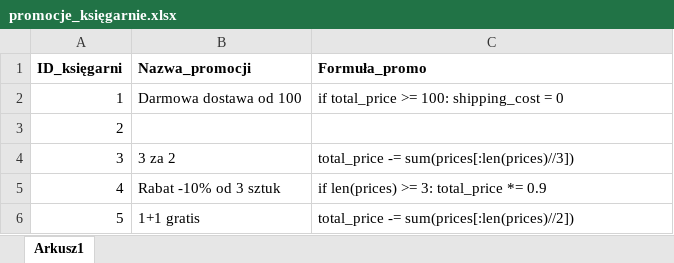
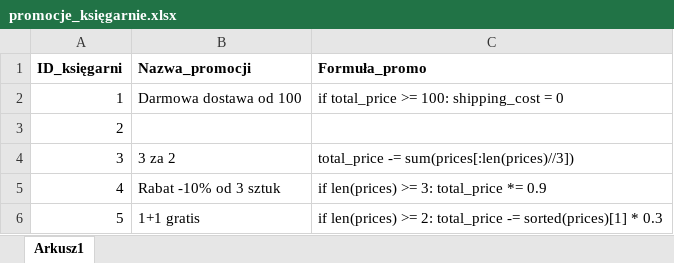
Before and after one commit to Zdanekk/Project-books, an Excel workbook: Data/promocje_księgarnie.xlsx, sheet Arkusz1, drawn as a sheet; values as stored, in another font and other column widths than the file's, no borders; the diff names each change by its address in the sheet, - before the commit and + after, or states it on an @@ line.

```diff
--- a/Data/promocje_księgarnie.xlsx (sheet Arkusz1)
+++ b/Data/promocje_księgarnie.xlsx (sheet Arkusz1)
-C6 (Formuła_promo): total_price -= sum(prices[:len(prices)//2])
+C6 (Formuła_promo): if len(prices) >= 2: total_price -= sorted(prices)[1] * 0.3
```
Also changed, not shown: 2 other files.
